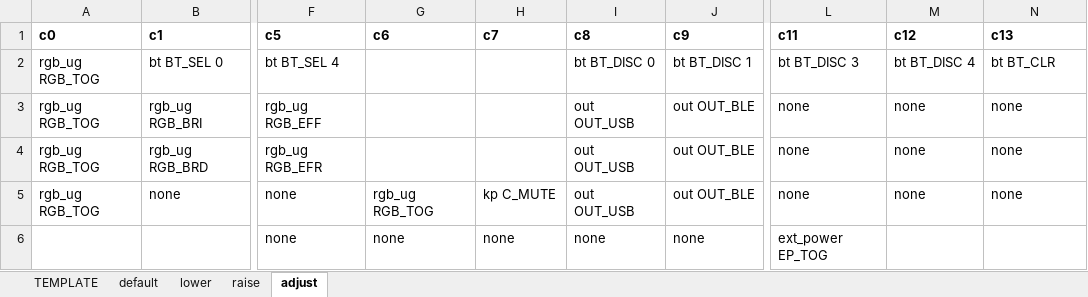
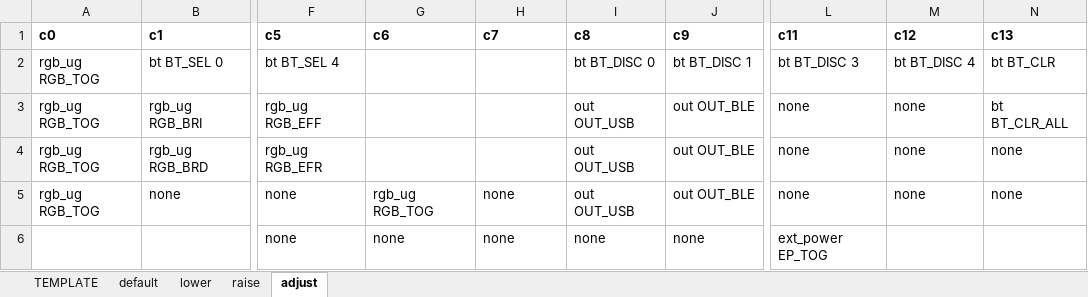
Before and after one commit to eteq/soflejoy-zmk, an Excel workbook: boards/shields/soflejoy/sofle_keymaps.xlsx, sheet adjust, drawn as a sheet; only a part is shown, gaps mark what is left out; values as stored, in another font and other column widths than the file's, no borders; the diff names each change by its address in the sheet, - before the commit and + after, or states it on an @@ line.

```diff
--- a/boards/shields/soflejoy/sofle_keymaps.xlsx (sheet adjust)
+++ b/boards/shields/soflejoy/sofle_keymaps.xlsx (sheet adjust)
-N3 (c13): none
+N3 (c13): bt BT_CLR_ALL
-H5 (c7): kp C_MUTE
+H5 (c7): none
```
Also changed, not shown: sheet lower, sheet raise, 7 other files.
